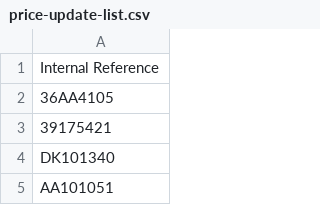
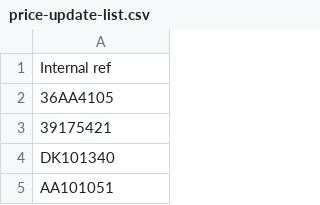
Before and after one commit to YohanAvishke/multi-bajaj-mgt, a CSV file: data/product/price-update-list.csv, drawn as a sheet; only a part is shown.

Commit message:
Initiate price updater

```diff
--- a/data/product/price-update-list.csv
+++ b/data/product/price-update-list.csv
@@ -1,2 +1,2 @@
-"Internal Reference"
+"Internal ref"
 "36AA4105"
```
Also changed, not shown: 1 other file.
